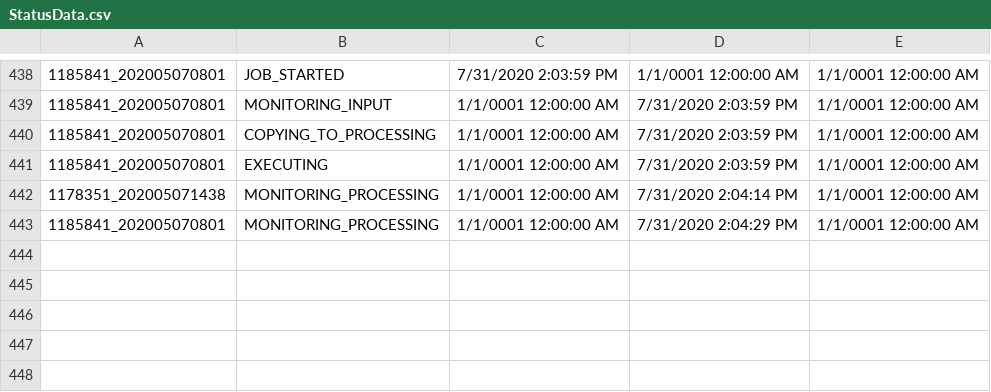
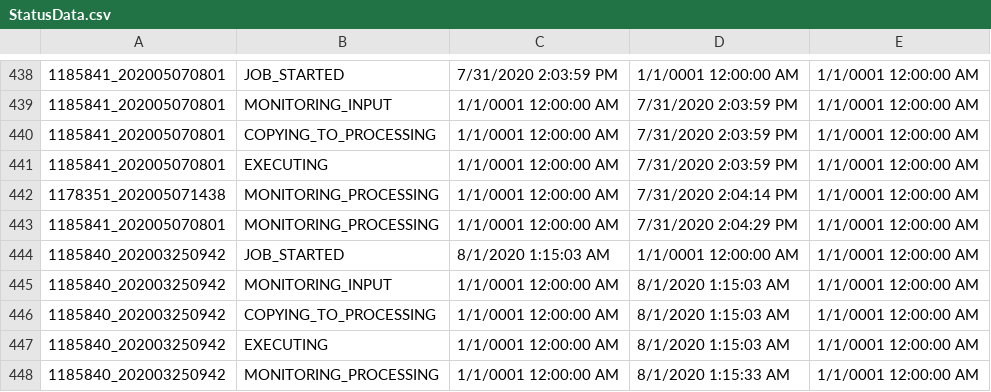
Before and after one commit to jimlundberg/Handler-Web-App, a CSV file: Handler/StatusData.csv, drawn as a sheet; only a part is shown, gaps mark what is left out; the diff names each change by its address in the sheet, - before the commit and + after, or states it on an @@ line.

```diff
--- a/Handler/StatusData.csv
+++ b/Handler/StatusData.csv
+row 444: 1185840_202003250942 | JOB_STARTED | 8/1/2020 1:15:03 AM | 1/1/0001 12:00:00 AM | 1/1/0001 12:00:00 AM
+row 445: 1185840_202003250942 | MONITORING_INPUT | 1/1/0001 12:00:00 AM | 8/1/2020 1:15:03 AM | 1/1/0001 12:00:00 AM
+row 446: 1185840_202003250942 | COPYING_TO_PROCESSING | 1/1/0001 12:00:00 AM | 8/1/2020 1:15:03 AM | 1/1/0001 12:00:00 AM
+row 447: 1185840_202003250942 | EXECUTING | 1/1/0001 12:00:00 AM | 8/1/2020 1:15:03 AM | 1/1/0001 12:00:00 AM
+row 448: 1185840_202003250942 | MONITORING_PROCESSING | 1/1/0001 12:00:00 AM | 8/1/2020 1:15:33 AM | 1/1/0001 12:00:00 AM
```
Also changed, not shown: 4 other files.
